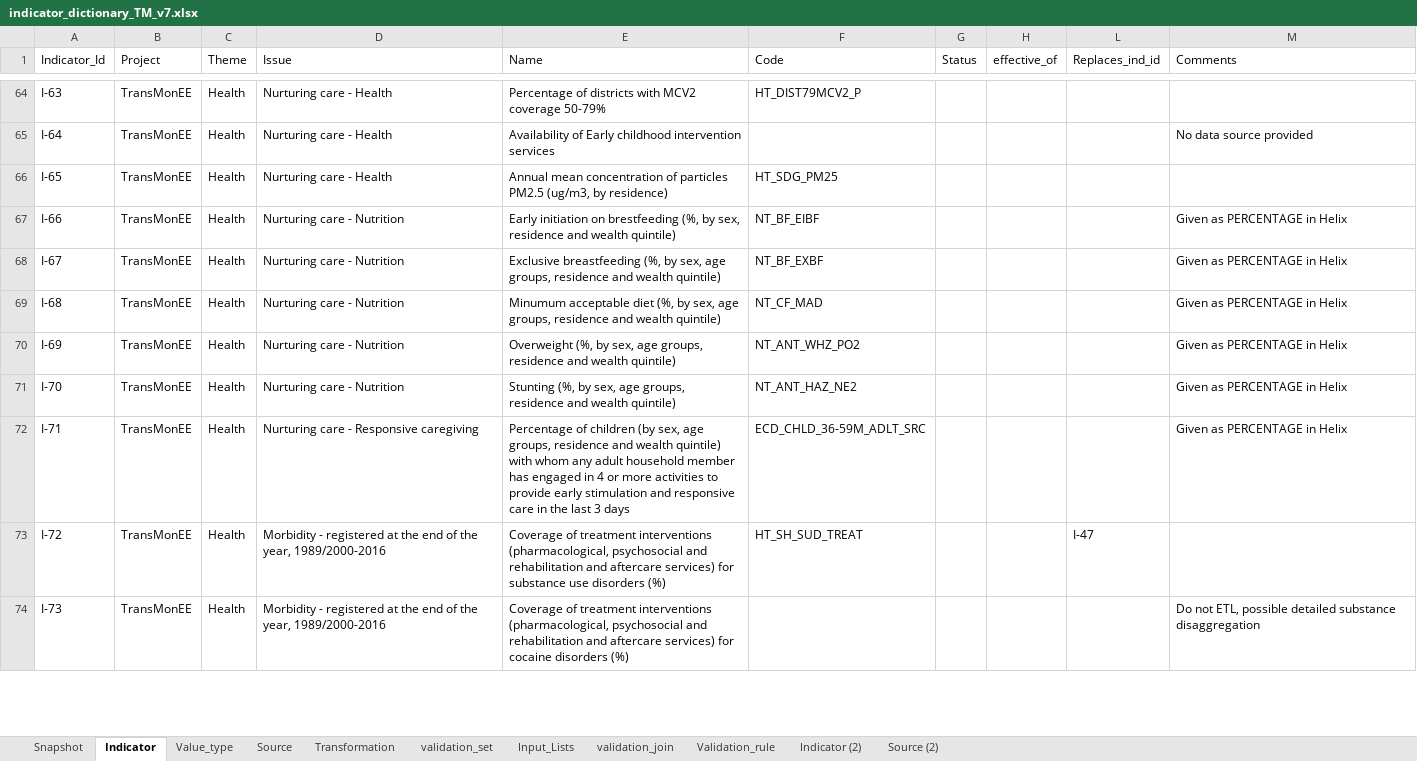
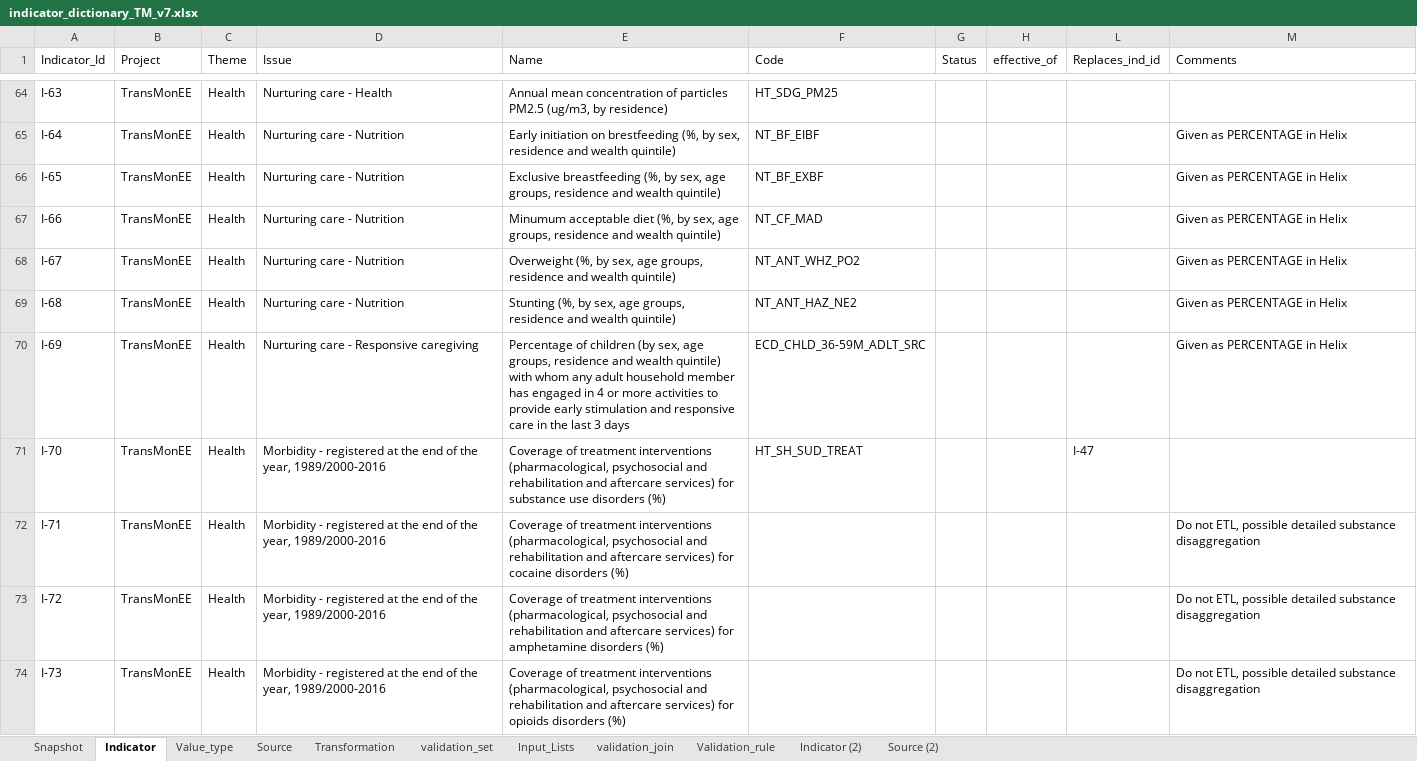
Before and after one commit to UNICEFECAR/data-etl, an Excel workbook: tmee/data_in/data_dictionary/indicator_dictionary_TM_v7.xlsx, sheet Indicator, drawn as a sheet; only a part is shown, gaps mark what is left out; values as stored, in another font and other column widths than the file's, no cell formats; the diff covers the shown part only; the diff names each change by its address in the sheet, - before the commit and + after, or states it on an @@ line.

Commit message:
indicators added for Health System

```diff
--- a/tmee/data_in/data_dictionary/indicator_dictionary_TM_v7.xlsx (sheet Indicator)
+++ b/tmee/data_in/data_dictionary/indicator_dictionary_TM_v7.xlsx (sheet Indicator)
-E64 (Name): Percentage of districts with MCV2 coverage 50-79%
+E64 (Name): Annual mean concentration of particles PM2.5 (ug/m3, by residence)
-F64 (Code): HT_DIST79MCV2_P
+F64 (Code): HT_SDG_PM25
-D65:D66 (Issue): Nurturing care - Health
+D65:D66 (Issue): Nurturing care - Nutrition
-E65 (Name): Availability of Early childhood intervention services
+E65 (Name): Early initiation on brestfeeding (%, by sex, residence and wealth quintile)
-F65 (Code): (empty)
+F65 (Code): NT_BF_EIBF
-M65 (Comments): No data source provided
+M65 (Comments): Given as PERCENTAGE in Helix
-E66 (Name): Annual mean concentration of particles PM2.5 (ug/m3, by residence)
+E66 (Name): Exclusive breastfeeding (%, by sex, age groups, residence and wealth quintile)
-F66 (Code): HT_SDG_PM25
+F66 (Code): NT_BF_EXBF
-M66 (Comments): (empty)
+M66 (Comments): Given as PERCENTAGE in Helix
-E67 (Name): Early initiation on brestfeeding (%, by sex, residence and…
+E67 (Name): Minumum acceptable diet (%, by sex, age groups, residence and…
-F67 (Code): NT_BF_EIBF
+F67 (Code): NT_CF_MAD
-E68 (Name): Exclusive breastfeeding (%, by…
+E68 (Name): Overweight (%, by…
-F68 (Code): NT_BF_EXBF
+F68 (Code): NT_ANT_WHZ_PO2
-E69 (Name): Minumum acceptable diet (%, by…
+E69 (Name): Stunting (%, by…
-F69 (Code): NT_CF_MAD
+F69 (Code): NT_ANT_HAZ_NE2
-D70 (Issue): Nurturing care - Nutrition
+D70 (Issue): Nurturing care - Responsive caregiving
-E70 (Name): Overweight (%, by sex, age groups, residence and wealth quintile)
+E70 (Name): Percentage of children (by sex, age groups, residence and wealth quintile) with whom any adult household member has engaged in 4 or more activities to provide early stimulation and responsive care in the last 3 days
-F70 (Code): NT_ANT_WHZ_PO2
+F70 (Code): ECD_CHLD_36-59M_ADLT_SRC
-D71 (Issue): Nurturing care - Nutrition
+D71 (Issue): Morbidity - registered at the end of the year, 1989/2000-2016
-E71 (Name): Stunting (%, by sex, age groups, residence and wealth quintile)
+E71 (Name): Coverage of treatment interventions (pharmacological, psychosocial and rehabilitation and aftercare services) for substance use disorders (%)
-F71 (Code): NT_ANT_HAZ_NE2
+F71 (Code): HT_SH_SUD_TREAT
-L71 (Replaces_ind_id): (empty)
+L71 (Replaces_ind_id): I-47
-M71 (Comments): Given as PERCENTAGE in Helix
+M71 (Comments): (empty)
-D72 (Issue): Nurturing care - Responsive caregiving
+D72 (Issue): Morbidity - registered at the end of the year, 1989/2000-2016
-E72 (Name): Percentage of children (by sex, age groups, residence and wealth quintile) with whom any adult household member has engaged in 4 or more activities to provide early stimulation and responsive care in the last 3 days
+E72 (Name): Coverage of treatment interventions (pharmacological, psychosocial and rehabilitation and aftercare services) for cocaine disorders (%)
-F72 (Code): ECD_CHLD_36-59M_ADLT_SRC
+F72 (Code): (empty)
-M72 (Comments): Given as PERCENTAGE in Helix
+M72 (Comments): Do not ETL, possible detailed substance disaggregation
-E73 (Name): …services) for substance use disorders (%)
+E73 (Name): …services) for amphetamine disorders (%)
-F73 (Code): HT_SH_SUD_TREAT
+F73 (Code): (empty)
-L73 (Replaces_ind_id): I-47
+L73 (Replaces_ind_id): (empty)
-M73 (Comments): (empty)
+M73 (Comments): Do not ETL, possible detailed substance disaggregation
-E74 (Name): …services) for cocaine disorders (%)
+E74 (Name): …services) for opioids disorders (%)
```
Also changed, not shown: 12 added rows, 5 removed rows and 1152 edited cells elsewhere in this sheet, sheet Snapshot, sheet Source, sheet Value_type, cell formats, formulas that keep their value.
